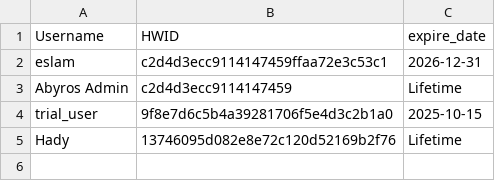
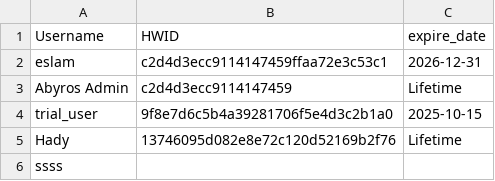
Before and after one commit to Rabe33/A-9g-L-z-7V-u-Q1Rp-E3m-W-Xs0Y-k_Tj-Md4oBn-Cf-haJZ-N5bt6lG2D-iqH-8cSU-xKvrIewOA-yP-.-, a CSV file: AutoSummmoning.csv, drawn as a sheet; the diff names each change by its address in the sheet, - before the commit and + after, or states it on an @@ line.

Commit message:
Update AutoSummmoning.csv

```diff
--- a/AutoSummmoning.csv
+++ b/AutoSummmoning.csv
+row 6: ssss
```
